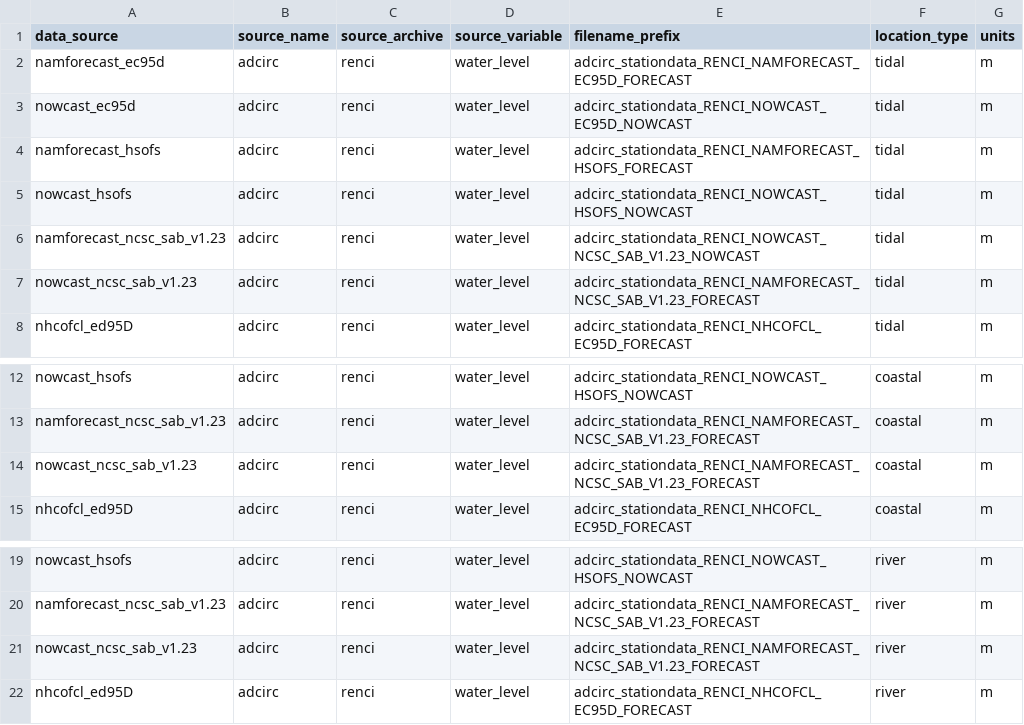
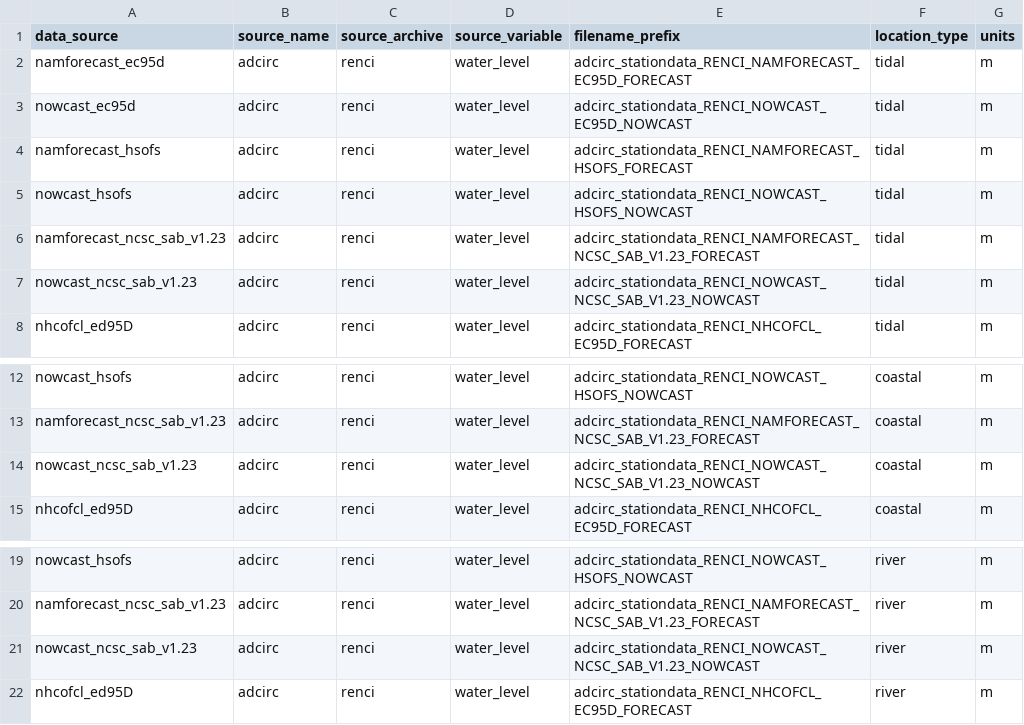
Before and after one commit to RENCI/apsviz-timeseriesdb-ingest, a CSV file: run/source_meta.csv, drawn as a sheet; only a part is shown, gaps mark what is left out.

Commit message:
Corrected filename_prefix

```diff
--- a/run/source_meta.csv
+++ b/run/source_meta.csv
@@ -5,4 +5,4 @@ namforecast_hsofs,adcirc,renci,water_level,adcirc_stationdata_RENCI_NAMFORECAST_
 nowcast_hsofs,adcirc,renci,water_level,adcirc_stationdata_RENCI_NOWCAST_HSOFS_NOWCAST,tidal,m
-namforecast_ncsc_sab_v1.23,adcirc,renci,water_level,adcirc_stationdata_RENCI_NOWCAST_NCSC_SAB_V1.23_NOWCAST,tidal,m
-nowcast_ncsc_sab_v1.23,adcirc,renci,water_level,adcirc_stationdata_RENCI_NAMFORECAST_NCSC_SAB_V1.23_FORECAST,tidal,m
+namforecast_ncsc_sab_v1.23,adcirc,renci,water_level,adcirc_stationdata_RENCI_NAMFORECAST_NCSC_SAB_V1.23_FORECAST,tidal,m
+nowcast_ncsc_sab_v1.23,adcirc,renci,water_level,adcirc_stationdata_RENCI_NOWCAST_NCSC_SAB_V1.23_NOWCAST,tidal,m
 nhcofcl_ed95D,adcirc,renci,water_level,adcirc_stationdata_RENCI_NHCOFCL_EC95D_FORECAST,tidal,m
@@ -13,3 +13,3 @@ nowcast_hsofs,adcirc,renci,water_level,adcirc_stationdata_RENCI_NOWCAST_HSOFS_NO
 namforecast_ncsc_sab_v1.23,adcirc,renci,water_level,adcirc_stationdata_RENCI_NAMFORECAST_NCSC_SAB_V1.23_FORECAST,coastal,m
-nowcast_ncsc_sab_v1.23,adcirc,renci,water_level,adcirc_stationdata_RENCI_NAMFORECAST_NCSC_SAB_V1.23_FORECAST,coastal,m
+nowcast_ncsc_sab_v1.23,adcirc,renci,water_level,adcirc_stationdata_RENCI_NOWCAST_NCSC_SAB_V1.23_NOWCAST,coastal,m
 nhcofcl_ed95D,adcirc,renci,water_level,adcirc_stationdata_RENCI_NHCOFCL_EC95D_FORECAST,coastal,m
@@ -20,3 +20,3 @@ nowcast_hsofs,adcirc,renci,water_level,adcirc_stationdata_RENCI_NOWCAST_HSOFS_NO
 namforecast_ncsc_sab_v1.23,adcirc,renci,water_level,adcirc_stationdata_RENCI_NAMFORECAST_NCSC_SAB_V1.23_FORECAST,river,m
-nowcast_ncsc_sab_v1.23,adcirc,renci,water_level,adcirc_stationdata_RENCI_NAMFORECAST_NCSC_SAB_V1.23_FORECAST,river,m
+nowcast_ncsc_sab_v1.23,adcirc,renci,water_level,adcirc_stationdata_RENCI_NOWCAST_NCSC_SAB_V1.23_NOWCAST,river,m
 nhcofcl_ed95D,adcirc,renci,water_level,adcirc_stationdata_RENCI_NHCOFCL_EC95D_FORECAST,river,m
```
